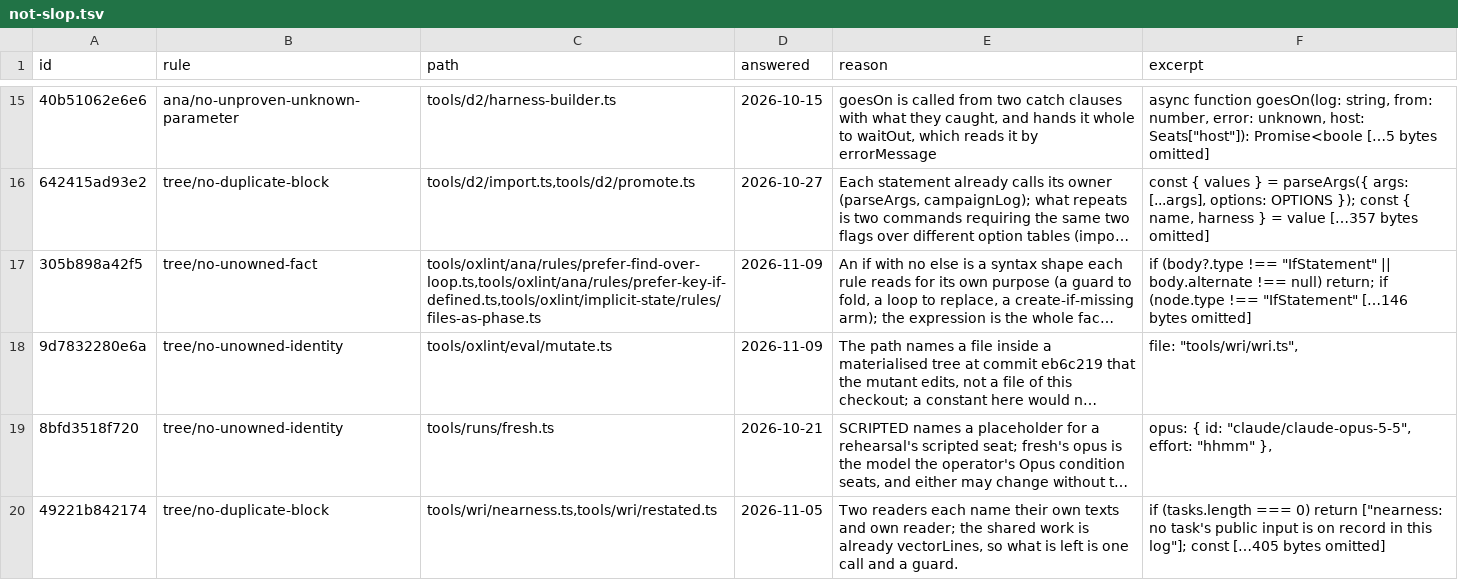
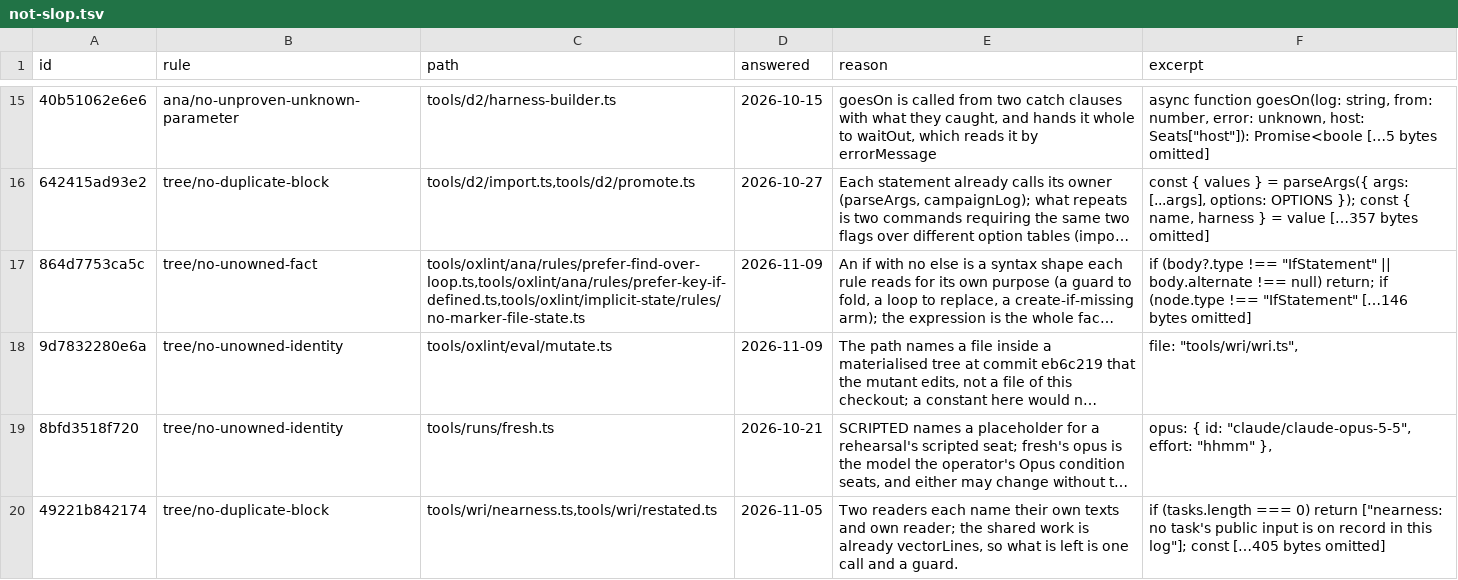
Before and after one commit to s-smits/anabasis, a TSV file: tools/oxlint/not-slop.tsv, drawn as a sheet; only a part is shown, gaps mark what is left out; long unchanged cells end in …; the diff names each change by its address in the sheet, - before the commit and + after, or states it on an @@ line.

Commit message:
Name the implicit-state rules and scans by the pattern, and score the eval by rule id
The implicit-state rules and their tree scans take the names that say what each rejects or asks
for: no-coupled-flags, no-marker-file-state, no-age-based-lock, max-boolean-fields,
prefer-state-union, no-state-in-names, and the scans no-repeated-external-read,
no-scattered-state-literals, no-scattered-enum-literals, no-unowned-state-literals,
no-duplicate-derivation and require-exhaustive-mapping. Every rule and scan now matches the
pattern, so the test's PENDING list is gone.

The eval reads its rules from PLUGINS and TREE_FINDING_ARGUMENTS instead of its own RULE_CLASSES
list: a hit names its rule by id, and a corpus class is the id of the rule meant to find it, with
FINDS naming the three rules meant to find another's class. The corpus's class fields are mapped
to those ids, and only those fields change.

Scored on the anabasis items with a fresh cache, the eval reads the same 8,410 hits and the same
numbers in every row before and after under the id map; a rule now gets a row on a repository only
where it hits or a class names it, which drops two all-zero rows of no-scattered-enum-literals.
Strict lint and the census print the same findings as before under the id map.

```diff
--- a/tools/oxlint/not-slop.tsv
+++ b/tools/oxlint/not-slop.tsv
-A17 (id): 305b898a42f5
+A17 (id): 864d7753ca5c
-C17 (path): tools/oxlint/ana/rules/prefer-find-over-loop.ts,tools/oxlint/ana/rules/prefer-key-if-defined.ts,tools/oxlint/implicit-state/rules/files-as-phase.ts
+C17 (path): tools/oxlint/ana/rules/prefer-find-over-loop.ts,tools/oxlint/ana/rules/prefer-key-if-defined.ts,tools/oxlint/implicit-state/rules/no-marker-file-state.ts
```
Also changed, not shown: 29 other files.
